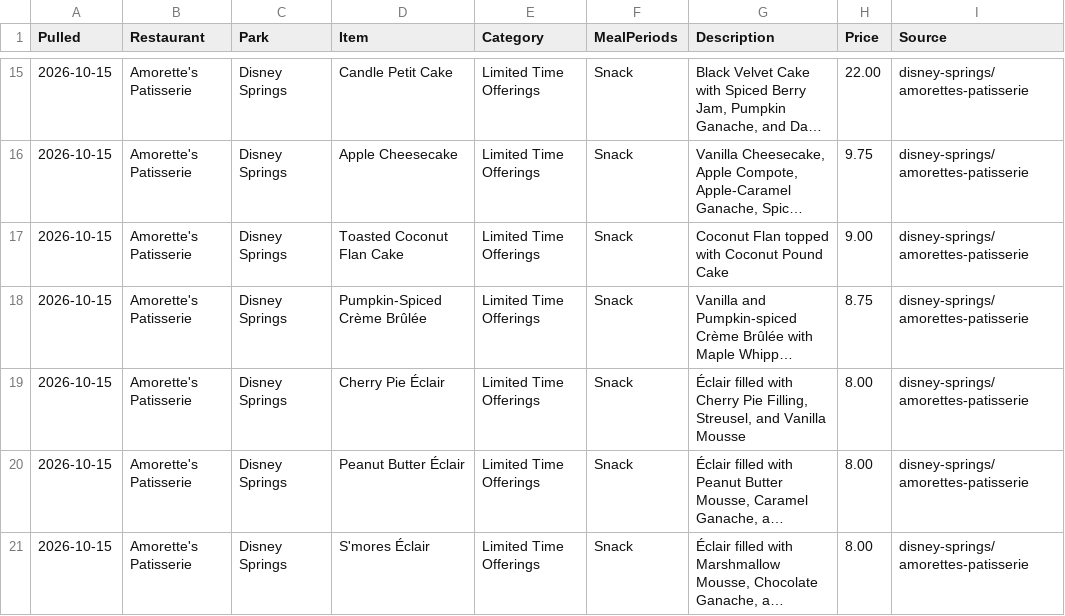
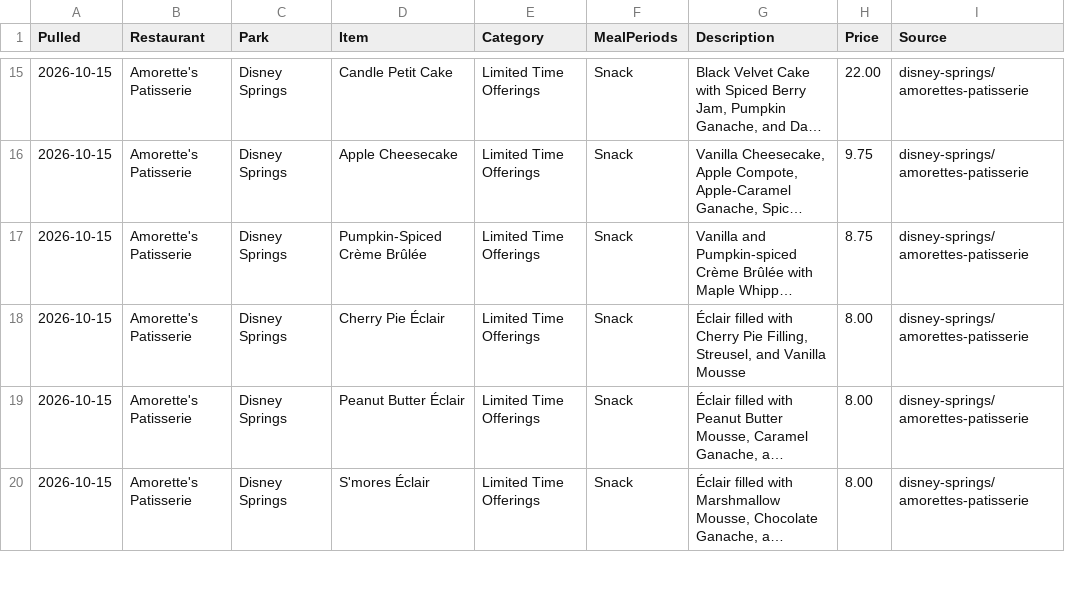
Before and after one commit to scoopdisney/wdw-menu-watch, a CSV file: data/disney-springs.csv, drawn as a sheet; only a part is shown, gaps mark what is left out; long unchanged cells end in …; the diff names each change by its address in the sheet, - before the commit and + after, or states it on an @@ line.

```diff
--- a/data/disney-springs.csv
+++ b/data/disney-springs.csv
-row 17: 2026-10-15 | Amorette's Patisserie | Disney Springs | Toasted Coconut Flan Cake | Limited Time Offerings | Snack | Coconut Flan topped with Coconut Pound Cake | 9.00 | disney-springs/amorettes-patisserie
```
Also changed, not shown: 1 other file.
